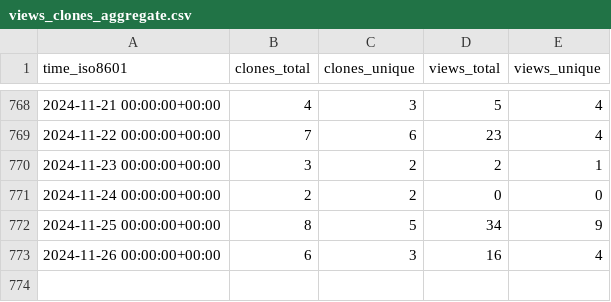
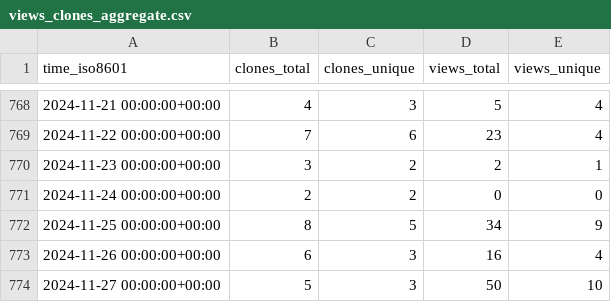
Before and after one commit to miroapp/api-clients, a CSV file: miroapp/api-clients/ghrs-data/views_clones_aggregate.csv, drawn as a sheet; only a part is shown, gaps mark what is left out.

```diff
--- a/miroapp/api-clients/ghrs-data/views_clones_aggregate.csv
+++ b/miroapp/api-clients/ghrs-data/views_clones_aggregate.csv
@@ -773 +773,2 @@ time_iso8601,clones_total,clones_unique,views_total,views_unique
 2024-11-26 00:00:00+00:00,6,3,16,4
+2024-11-27 00:00:00+00:00,5,3,50,10
```
Also changed, not shown: 1 other file.
